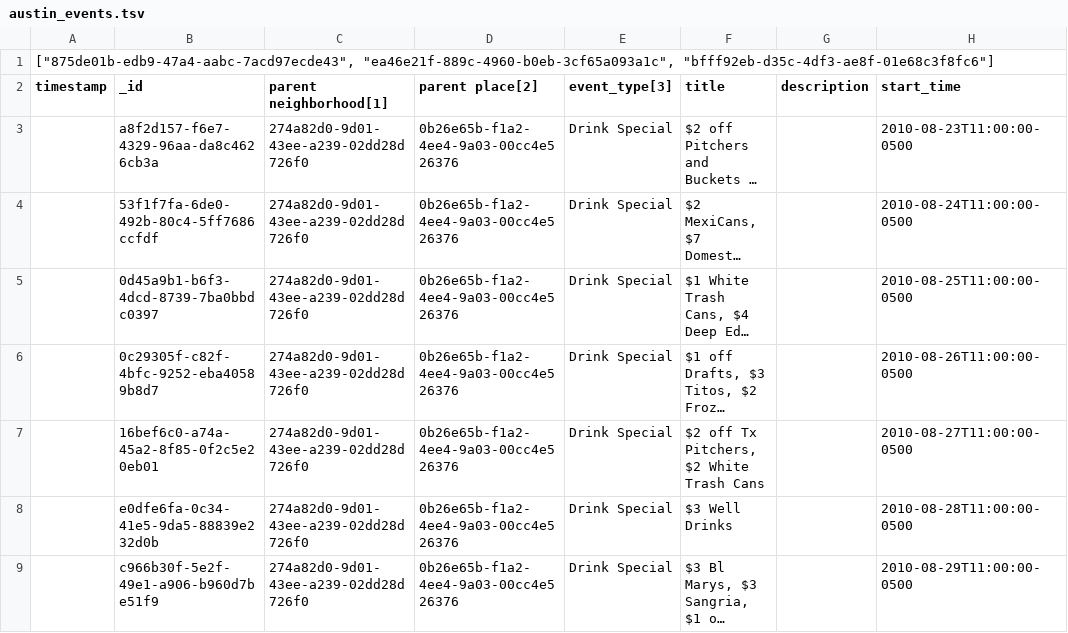
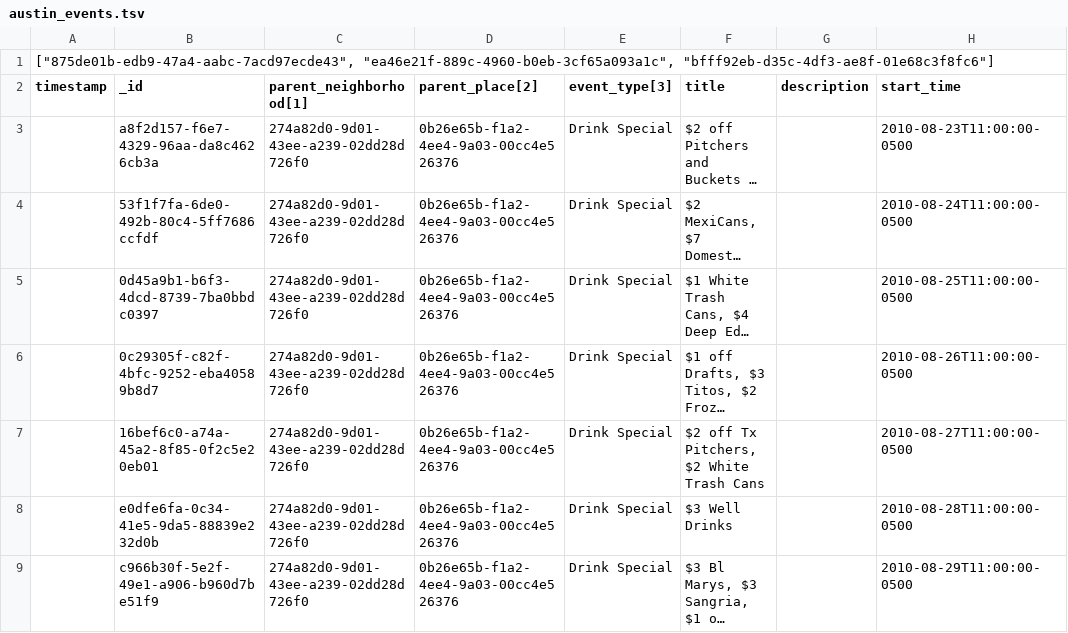
Before and after one commit to poseidonimaging/macrodeck, a TSV file: db/data/austin_events.tsv, drawn as a sheet; only a part is shown; long unchanged cells end in …; the diff names each change by its address in the sheet, - before the commit and + after, or states it on an @@ line.

Commit message:
Update the events from GDocs.
git-svn-id: http://svn.macrodeck.com/macrodeck/trunk@1772 22037474-b016-0410-8482-8abe5be14c89

```diff
--- a/db/data/austin_events.tsv
+++ b/db/data/austin_events.tsv
-C2: parent neighborhood[1]
+C2: parent_neighborhood[1]
-D2: parent place[2]
+D2: parent_place[2]
```
